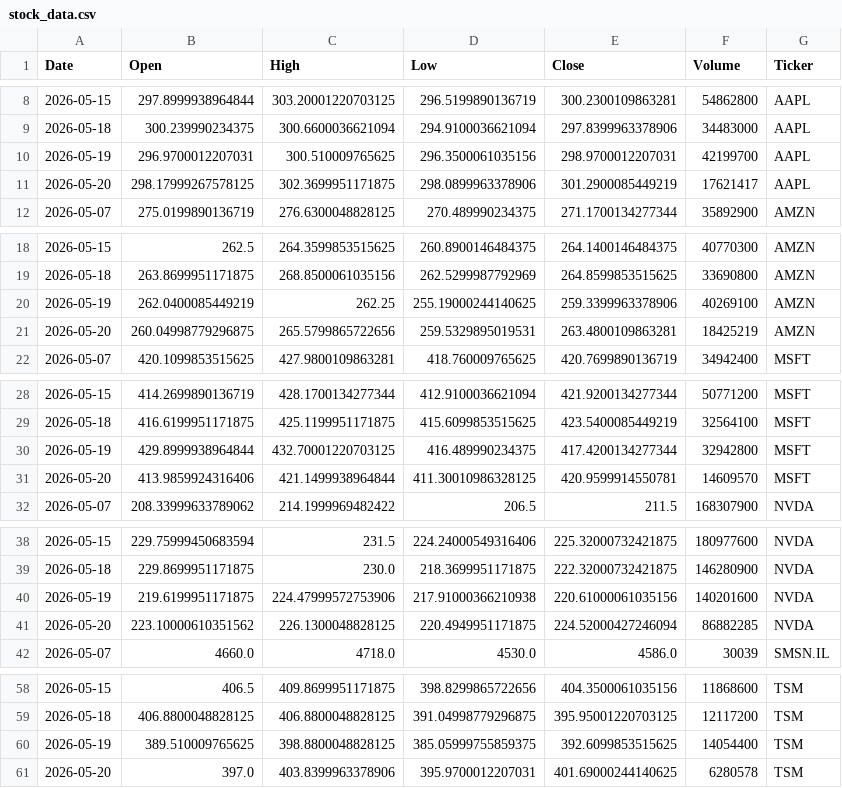
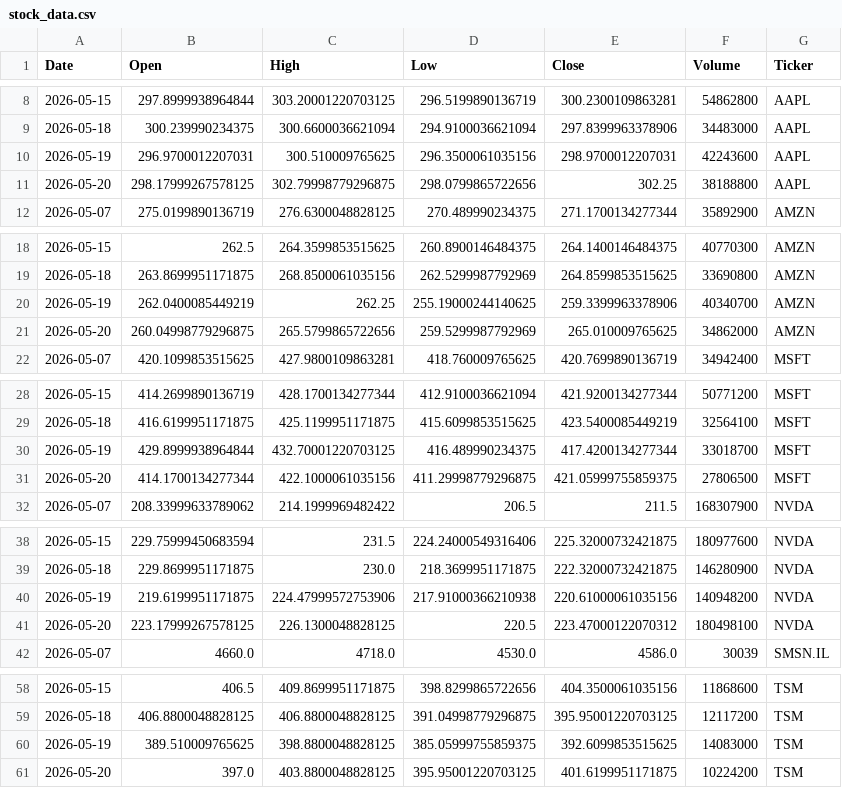
Before and after one commit to Jaedin-Rogers/Stock_Data_API, a CSV file: stock_data.csv, drawn as a sheet; only a part is shown, gaps mark what is left out; the diff covers the shown part only.

```diff
--- a/stock_data.csv
+++ b/stock_data.csv
@@ -9,4 +9,4 @@ Date,Open,High,Low,Close,Volume,Ticker
 2026-05-18,300.239990234375,300.6600036621094,294.9100036621094,297.8399963378906,34483000,AAPL
-2026-05-19,296.9700012207031,300.510009765625,296.3500061035156,298.9700012207031,42199700,AAPL
-2026-05-20,298.17999267578125,302.3699951171875,298.0899963378906,301.2900085449219,17621417,AAPL
+2026-05-19,296.9700012207031,300.510009765625,296.3500061035156,298.9700012207031,42243600,AAPL
+2026-05-20,298.17999267578125,302.79998779296875,298.0799865722656,302.25,38188800,AAPL
 2026-05-07,275.0199890136719,276.6300048828125,270.489990234375,271.1700134277344,35892900,AMZN
@@ -19,4 +19,4 @@ Date,Open,High,Low,Close,Volume,Ticker
 2026-05-18,263.8699951171875,268.8500061035156,262.5299987792969,264.8599853515625,33690800,AMZN
-2026-05-19,262.0400085449219,262.25,255.19000244140625,259.3399963378906,40269100,AMZN
-2026-05-20,260.04998779296875,265.5799865722656,259.5329895019531,263.4800109863281,18425219,AMZN
+2026-05-19,262.0400085449219,262.25,255.19000244140625,259.3399963378906,40340700,AMZN
+2026-05-20,260.04998779296875,265.5799865722656,259.5299987792969,265.010009765625,34862000,AMZN
 2026-05-07,420.1099853515625,427.9800109863281,418.760009765625,420.7699890136719,34942400,MSFT
@@ -29,4 +29,4 @@ Date,Open,High,Low,Close,Volume,Ticker
 2026-05-18,416.6199951171875,425.1199951171875,415.6099853515625,423.5400085449219,32564100,MSFT
-2026-05-19,429.8999938964844,432.70001220703125,416.489990234375,417.4200134277344,32942800,MSFT
-2026-05-20,413.9859924316406,421.1499938964844,411.30010986328125,420.9599914550781,14609570,MSFT
+2026-05-19,429.8999938964844,432.70001220703125,416.489990234375,417.4200134277344,33018700,MSFT
+2026-05-20,414.1700134277344,422.1000061035156,411.29998779296875,421.05999755859375,27806500,MSFT
 2026-05-07,208.33999633789062,214.1999969482422,206.5,211.5,168307900,NVDA
@@ -39,4 +39,4 @@ Date,Open,High,Low,Close,Volume,Ticker
 2026-05-18,229.8699951171875,230.0,218.3699951171875,222.32000732421875,146280900,NVDA
-2026-05-19,219.6199951171875,224.47999572753906,217.91000366210938,220.61000061035156,140201600,NVDA
-2026-05-20,223.10000610351562,226.1300048828125,220.4949951171875,224.52000427246094,86882285,NVDA
+2026-05-19,219.6199951171875,224.47999572753906,217.91000366210938,220.61000061035156,140948200,NVDA
+2026-05-20,223.17999267578125,226.1300048828125,220.5,223.47000122070312,180498100,NVDA
 2026-05-07,4660.0,4718.0,4530.0,4586.0,30039,SMSN.IL
@@ -59,3 +59,3 @@ Date,Open,High,Low,Close,Volume,Ticker
 2026-05-18,406.8800048828125,406.8800048828125,391.04998779296875,395.95001220703125,12117200,TSM
-2026-05-19,389.510009765625,398.8800048828125,385.05999755859375,392.6099853515625,14054400,TSM
-2026-05-20,397.0,403.8399963378906,395.9700012207031,401.69000244140625,6280578,TSM
+2026-05-19,389.510009765625,398.8800048828125,385.05999755859375,392.6099853515625,14083000,TSM
+2026-05-20,397.0,403.8800048828125,395.95001220703125,401.6199951171875,10224200,TSM
```
Also changed, not shown: 1 edited cell elsewhere in this file.
